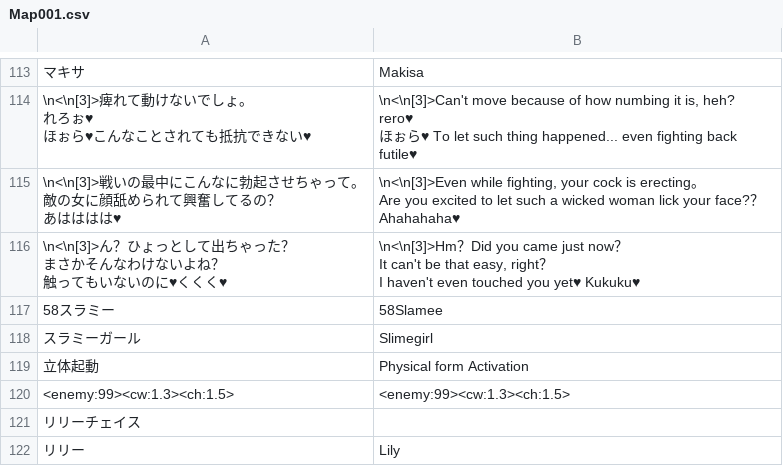
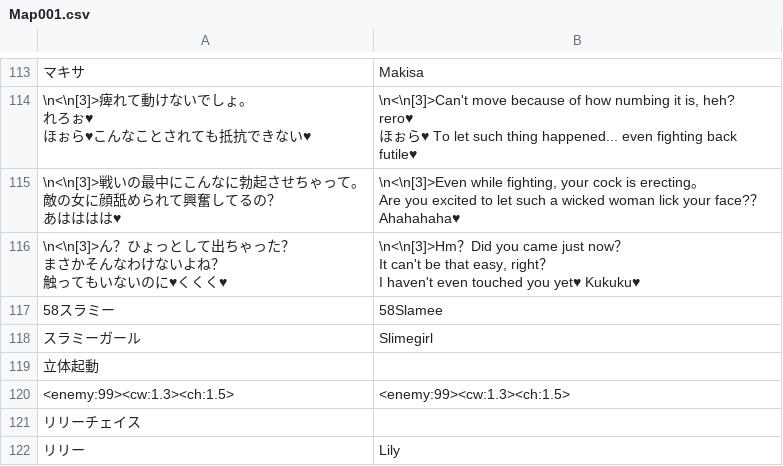
Before and after one commit to Giratena/Captured-Als-To-Romeria-Translation, a CSV file: Translation Script/Map001.csv, drawn as a sheet; only a part is shown, gaps mark what is left out.

```diff
--- a/Translation Script/Map001.csv
+++ b/Translation Script/Map001.csv
@@ -165,3 +165,3 @@ I haven't even touched you yet♥ Kukuku♥"
 "スラミーガール","Slimegirl"
-"立体起動","Physical form Activation"
+"立体起動",""
 "<enemy:99><cw:1.3><ch:1.5>","<enemy:99><cw:1.3><ch:1.5>"
```
Also changed, not shown: Translation Script/Map128.csv, Translation Script/Map134.csv.
